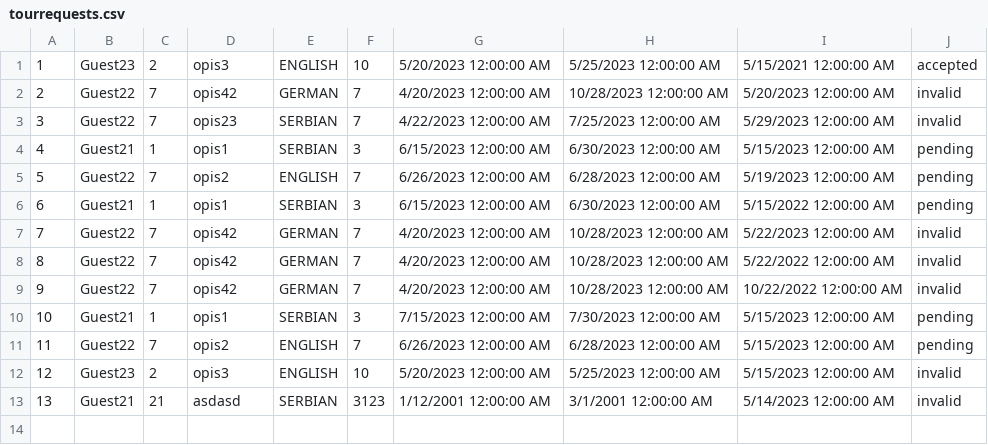
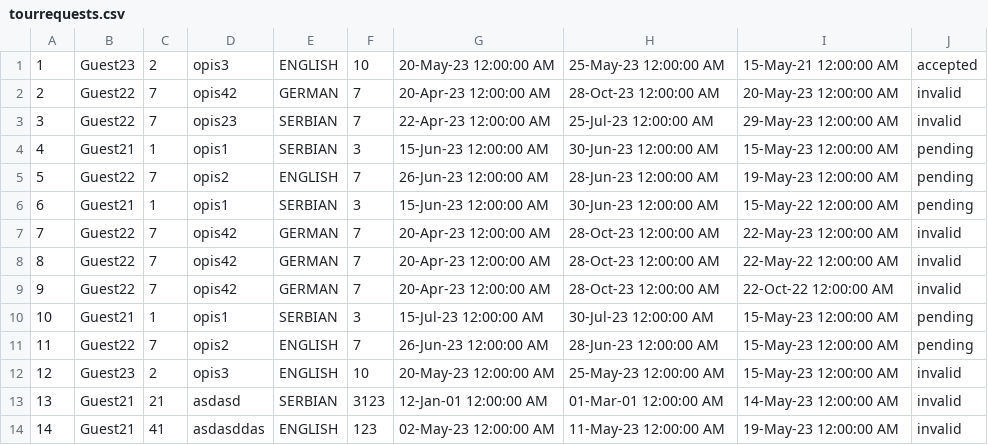
Before and after one commit to sirarmilos/sims_turizam, a CSV file: InitialProject/InitialProject/Resources/Data/tourrequests.csv, drawn as a sheet.

```diff
--- a/InitialProject/InitialProject/Resources/Data/tourrequests.csv
+++ b/InitialProject/InitialProject/Resources/Data/tourrequests.csv
@@ -1,13 +1,14 @@
-1|Guest23|2|opis3|ENGLISH|10|5/20/2023 12:00:00 AM|5/25/2023 12:00:00 AM|5/15/2021 12:00:00 AM|accepted
-2|Guest22|7|opis42|GERMAN|7|4/20/2023 12:00:00 AM|10/28/2023 12:00:00 AM|5/20/2023 12:00:00 AM|invalid
-3|Guest22|7|opis23|SERBIAN|7|4/22/2023 12:00:00 AM|7/25/2023 12:00:00 AM|5/29/2023 12:00:00 AM|invalid
-4|Guest21|1|opis1|SERBIAN|3|6/15/2023 12:00:00 AM|6/30/2023 12:00:00 AM|5/15/2023 12:00:00 AM|pending
-5|Guest22|7|opis2|ENGLISH|7|6/26/2023 12:00:00 AM|6/28/2023 12:00:00 AM|5/19/2023 12:00:00 AM|pending
-6|Guest21|1|opis1|SERBIAN|3|6/15/2023 12:00:00 AM|6/30/2023 12:00:00 AM|5/15/2022 12:00:00 AM|pending
-7|Guest22|7|opis42|GERMAN|7|4/20/2023 12:00:00 AM|10/28/2023 12:00:00 AM|5/22/2023 12:00:00 AM|invalid
-8|Guest22|7|opis42|GERMAN|7|4/20/2023 12:00:00 AM|10/28/2023 12:00:00 AM|5/22/2022 12:00:00 AM|invalid
-9|Guest22|7|opis42|GERMAN|7|4/20/2023 12:00:00 AM|10/28/2023 12:00:00 AM|10/22/2022 12:00:00 AM|invalid
-10|Guest21|1|opis1|SERBIAN|3|7/15/2023 12:00:00 AM|7/30/2023 12:00:00 AM|5/15/2023 12:00:00 AM|pending
-11|Guest22|7|opis2|ENGLISH|7|6/26/2023 12:00:00 AM|6/28/2023 12:00:00 AM|5/15/2023 12:00:00 AM|pending
-12|Guest23|2|opis3|ENGLISH|10|5/20/2023 12:00:00 AM|5/25/2023 12:00:00 AM|5/15/2023 12:00:00 AM|invalid
-13|Guest21|21|asdasd|SERBIAN|3123|1/12/2001 12:00:00 AM|3/1/2001 12:00:00 AM|5/14/2023 12:00:00 AM|invalid
+1|Guest23|2|opis3|ENGLISH|10|20-May-23 12:00:00 AM|25-May-23 12:00:00 AM|15-May-21 12:00:00 AM|accepted
+2|Guest22|7|opis42|GERMAN|7|20-Apr-23 12:00:00 AM|28-Oct-23 12:00:00 AM|20-May-23 12:00:00 AM|invalid
+3|Guest22|7|opis23|SERBIAN|7|22-Apr-23 12:00:00 AM|25-Jul-23 12:00:00 AM|29-May-23 12:00:00 AM|invalid
+4|Guest21|1|opis1|SERBIAN|3|15-Jun-23 12:00:00 AM|30-Jun-23 12:00:00 AM|15-May-23 12:00:00 AM|pending
+5|Guest22|7|opis2|ENGLISH|7|26-Jun-23 12:00:00 AM|28-Jun-23 12:00:00 AM|19-May-23 12:00:00 AM|pending
+6|Guest21|1|opis1|SERBIAN|3|15-Jun-23 12:00:00 AM|30-Jun-23 12:00:00 AM|15-May-22 12:00:00 AM|pending
+7|Guest22|7|opis42|GERMAN|7|20-Apr-23 12:00:00 AM|28-Oct-23 12:00:00 AM|22-May-23 12:00:00 AM|invalid
+8|Guest22|7|opis42|GERMAN|7|20-Apr-23 12:00:00 AM|28-Oct-23 12:00:00 AM|22-May-22 12:00:00 AM|invalid
+9|Guest22|7|opis42|GERMAN|7|20-Apr-23 12:00:00 AM|28-Oct-23 12:00:00 AM|22-Oct-22 12:00:00 AM|invalid
+10|Guest21|1|opis1|SERBIAN|3|15-Jul-23 12:00:00 AM|30-Jul-23 12:00:00 AM|15-May-23 12:00:00 AM|pending
+11|Guest22|7|opis2|ENGLISH|7|26-Jun-23 12:00:00 AM|28-Jun-23 12:00:00 AM|15-May-23 12:00:00 AM|pending
+12|Guest23|2|opis3|ENGLISH|10|20-May-23 12:00:00 AM|25-May-23 12:00:00 AM|15-May-23 12:00:00 AM|invalid
+13|Guest21|21|asdasd|SERBIAN|3123|12-Jan-01 12:00:00 AM|01-Mar-01 12:00:00 AM|14-May-23 12:00:00 AM|invalid
+14|Guest21|41|asdasddas|ENGLISH|123|02-May-23 12:00:00 AM|11-May-23 12:00:00 AM|19-May-23 12:00:00 AM|invalid
```
Also changed, not shown: InitialProject/InitialProject/Resources/Data/accommodations.csv, InitialProject/InitialProject/Resources/Data/locations.csv, 10 other files.
